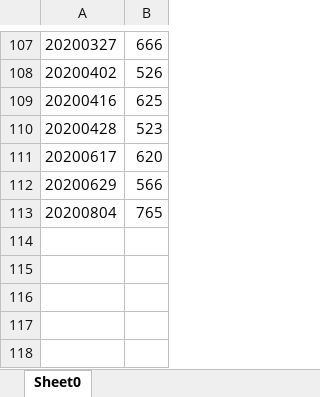
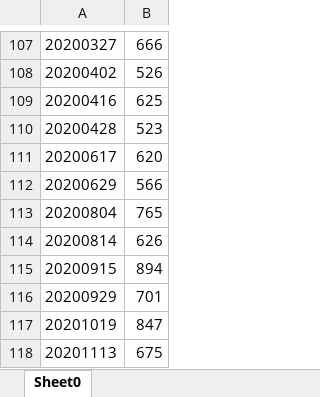
Before and after one commit to senekis316/zq, an Excel workbook: src/main/resources/SZ300181.xlsx, sheet Sheet0, drawn as a sheet; only a part is shown, gaps mark what is left out; values as stored, in another font and other column widths than the file's, no borders; the diff names each change by its address in the sheet, - before the commit and + after, or states it on an @@ line.

```diff
--- a/src/main/resources/SZ300181.xlsx (sheet Sheet0)
+++ b/src/main/resources/SZ300181.xlsx (sheet Sheet0)
+row 114: 20200814 | 626
+row 115: 20200915 | 894
+row 116: 20200929 | 701
+row 117: 20201019 | 847
+row 118: 20201113 | 675
```
Also changed, not shown: 5 other files.
